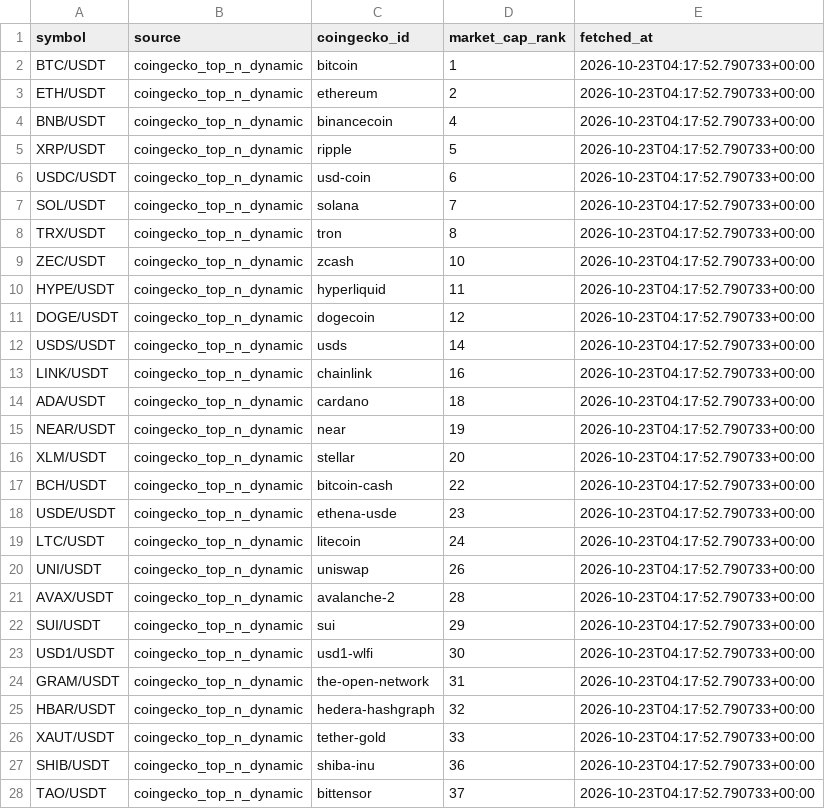
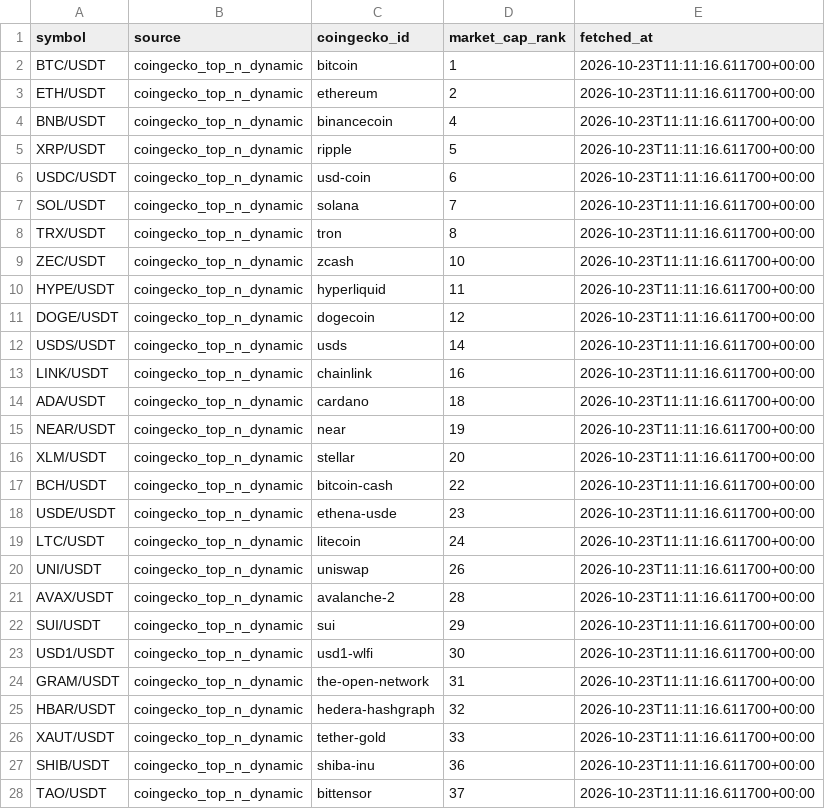
Before and after one commit to yudafu-rgb/quant-research, a CSV file: results/crypto_universe_snapshot.csv, drawn as a sheet; only a part is shown; the diff covers the shown part only.

```diff
--- a/results/crypto_universe_snapshot.csv
+++ b/results/crypto_universe_snapshot.csv
@@ -1,28 +1,28 @@
 symbol,source,coingecko_id,market_cap_rank,fetched_at
-BTC/USDT,coingecko_top_n_dynamic,bitcoin,1,2026-10-23T04:17:52.790733+00:00
-ETH/USDT,coingecko_top_n_dynamic,ethereum,2,2026-10-23T04:17:52.790733+00:00
-BNB/USDT,coingecko_top_n_dynamic,binancecoin,4,2026-10-23T04:17:52.790733+00:00
-XRP/USDT,coingecko_top_n_dynamic,ripple,5,2026-10-23T04:17:52.790733+00:00
-USDC/USDT,coingecko_top_n_dynamic,usd-coin,6,2026-10-23T04:17:52.790733+00:00
-SOL/USDT,coingecko_top_n_dynamic,solana,7,2026-10-23T04:17:52.790733+00:00
-TRX/USDT,coingecko_top_n_dynamic,tron,8,2026-10-23T04:17:52.790733+00:00
-ZEC/USDT,coingecko_top_n_dynamic,zcash,10,2026-10-23T04:17:52.790733+00:00
-HYPE/USDT,coingecko_top_n_dynamic,hyperliquid,11,2026-10-23T04:17:52.790733+00:00
-DOGE/USDT,coingecko_top_n_dynamic,dogecoin,12,2026-10-23T04:17:52.790733+00:00
-USDS/USDT,coingecko_top_n_dynamic,usds,14,2026-10-23T04:17:52.790733+00:00
-LINK/USDT,coingecko_top_n_dynamic,chainlink,16,2026-10-23T04:17:52.790733+00:00
-ADA/USDT,coingecko_top_n_dynamic,cardano,18,2026-10-23T04:17:52.790733+00:00
-NEAR/USDT,coingecko_top_n_dynamic,near,19,2026-10-23T04:17:52.790733+00:00
-XLM/USDT,coingecko_top_n_dynamic,stellar,20,2026-10-23T04:17:52.790733+00:00
-BCH/USDT,coingecko_top_n_dynamic,bitcoin-cash,22,2026-10-23T04:17:52.790733+00:00
-USDE/USDT,coingecko_top_n_dynamic,ethena-usde,23,2026-10-23T04:17:52.790733+00:00
-LTC/USDT,coingecko_top_n_dynamic,litecoin,24,2026-10-23T04:17:52.790733+00:00
-UNI/USDT,coingecko_top_n_dynamic,uniswap,26,2026-10-23T04:17:52.790733+00:00
-AVAX/USDT,coingecko_top_n_dynamic,avalanche-2,28,2026-10-23T04:17:52.790733+00:00
-SUI/USDT,coingecko_top_n_dynamic,sui,29,2026-10-23T04:17:52.790733+00:00
-USD1/USDT,coingecko_top_n_dynamic,usd1-wlfi,30,2026-10-23T04:17:52.790733+00:00
-GRAM/USDT,coingecko_top_n_dynamic,the-open-network,31,2026-10-23T04:17:52.790733+00:00
-HBAR/USDT,coingecko_top_n_dynamic,hedera-hashgraph,32,2026-10-23T04:17:52.790733+00:00
-XAUT/USDT,coingecko_top_n_dynamic,tether-gold,33,2026-10-23T04:17:52.790733+00:00
-SHIB/USDT,coingecko_top_n_dynamic,shiba-inu,36,2026-10-23T04:17:52.790733+00:00
-TAO/USDT,coingecko_top_n_dynamic,bittensor,37,2026-10-23T04:17:52.790733+00:00
+BTC/USDT,coingecko_top_n_dynamic,bitcoin,1,2026-10-23T11:11:16.611700+00:00
+ETH/USDT,coingecko_top_n_dynamic,ethereum,2,2026-10-23T11:11:16.611700+00:00
+BNB/USDT,coingecko_top_n_dynamic,binancecoin,4,2026-10-23T11:11:16.611700+00:00
+XRP/USDT,coingecko_top_n_dynamic,ripple,5,2026-10-23T11:11:16.611700+00:00
+USDC/USDT,coingecko_top_n_dynamic,usd-coin,6,2026-10-23T11:11:16.611700+00:00
+SOL/USDT,coingecko_top_n_dynamic,solana,7,2026-10-23T11:11:16.611700+00:00
+TRX/USDT,coingecko_top_n_dynamic,tron,8,2026-10-23T11:11:16.611700+00:00
+ZEC/USDT,coingecko_top_n_dynamic,zcash,10,2026-10-23T11:11:16.611700+00:00
+HYPE/USDT,coingecko_top_n_dynamic,hyperliquid,11,2026-10-23T11:11:16.611700+00:00
+DOGE/USDT,coingecko_top_n_dynamic,dogecoin,12,2026-10-23T11:11:16.611700+00:00
+USDS/USDT,coingecko_top_n_dynamic,usds,14,2026-10-23T11:11:16.611700+00:00
+LINK/USDT,coingecko_top_n_dynamic,chainlink,16,2026-10-23T11:11:16.611700+00:00
+ADA/USDT,coingecko_top_n_dynamic,cardano,18,2026-10-23T11:11:16.611700+00:00
+NEAR/USDT,coingecko_top_n_dynamic,near,19,2026-10-23T11:11:16.611700+00:00
+XLM/USDT,coingecko_top_n_dynamic,stellar,20,2026-10-23T11:11:16.611700+00:00
+BCH/USDT,coingecko_top_n_dynamic,bitcoin-cash,22,2026-10-23T11:11:16.611700+00:00
+USDE/USDT,coingecko_top_n_dynamic,ethena-usde,23,2026-10-23T11:11:16.611700+00:00
+LTC/USDT,coingecko_top_n_dynamic,litecoin,24,2026-10-23T11:11:16.611700+00:00
+UNI/USDT,coingecko_top_n_dynamic,uniswap,26,2026-10-23T11:11:16.611700+00:00
+AVAX/USDT,coingecko_top_n_dynamic,avalanche-2,28,2026-10-23T11:11:16.611700+00:00
+SUI/USDT,coingecko_top_n_dynamic,sui,29,2026-10-23T11:11:16.611700+00:00
+USD1/USDT,coingecko_top_n_dynamic,usd1-wlfi,30,2026-10-23T11:11:16.611700+00:00
+GRAM/USDT,coingecko_top_n_dynamic,the-open-network,31,2026-10-23T11:11:16.611700+00:00
+HBAR/USDT,coingecko_top_n_dynamic,hedera-hashgraph,32,2026-10-23T11:11:16.611700+00:00
+XAUT/USDT,coingecko_top_n_dynamic,tether-gold,33,2026-10-23T11:11:16.611700+00:00
+SHIB/USDT,coingecko_top_n_dynamic,shiba-inu,36,2026-10-23T11:11:16.611700+00:00
+TAO/USDT,coingecko_top_n_dynamic,bittensor,37,2026-10-23T11:11:16.611700+00:00
```
Also changed, not shown: 2 added rows, 2 removed rows and 10 edited cells elsewhere in this file, results/equity_curve_crypto_RLUSD-USDT.csv, results/equity_curve_crypto_USD1-USDT.csv, 30 other files.
